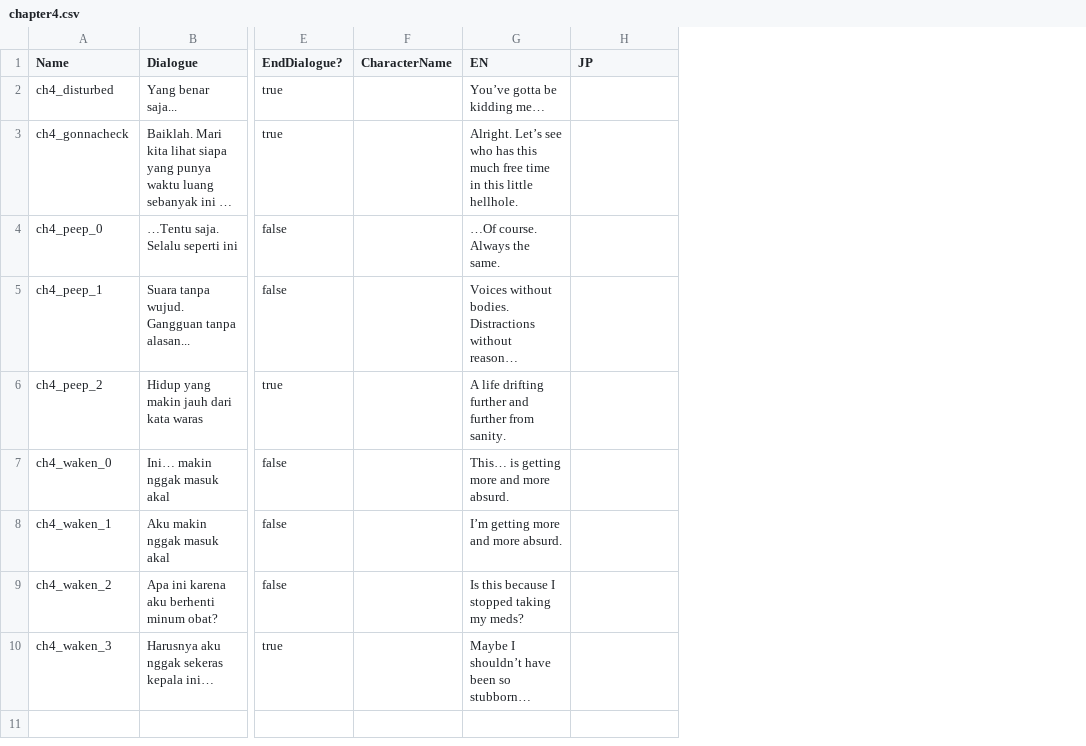
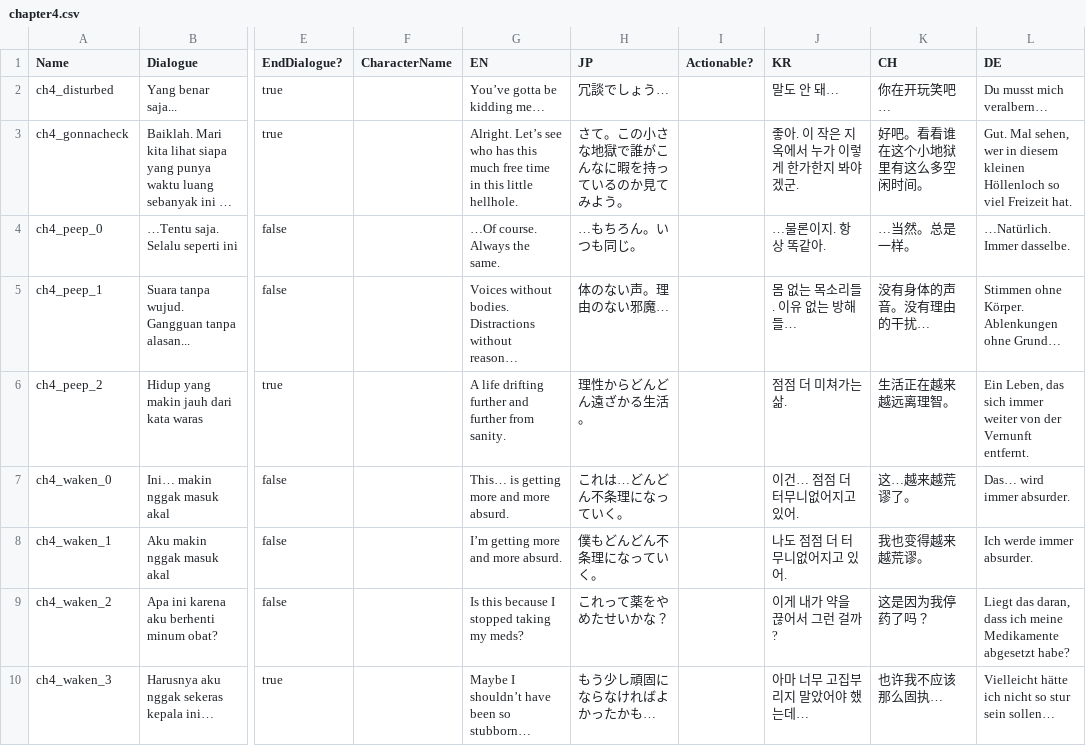
Before and after one commit to hwaye-ch/HWY_Before-the-bounce, a CSV file: Content/Dialogue/chapter4.csv, drawn as a sheet; only a part is shown, gaps mark what is left out; long unchanged cells end in …; the diff names each change by its address in the sheet, - before the commit and + after, or states it on an @@ line.

```diff
--- a/Content/Dialogue/chapter4.csv
+++ b/Content/Dialogue/chapter4.csv
+column I (Actionable?), empty
+column J (KR), rows 2-10: 말도 안 돼… | 좋아. 이 작은 지옥에서 누가 이렇게 한가한지 봐야겠군. | …물론이지. 항상 똑같아. | 몸 없는 목소리들. 이유 없는 방해들… | 점점 더 미쳐가는 삶. | 이건… 점점 더 터무니없어지고 있어. | 나도 점점 더 터무니없어지고 있어. | 이게 내가 약을 끊어서 그런 걸까? | 아마 너무 고집부리지 말았어야 했는데…
+column K (CH), rows 2-10: 你在开玩笑吧… | 好吧。看看谁在这个小地狱里有这么多空闲时间。 | …当然。总是一样。 | 没有身体的声音。没有理由的干扰… | 生活正在越来越远离理智。 | 这…越来越荒谬了。 | 我也变得越来越荒谬。 | 这是因为我停药了吗？ | 也许我不应该那么固执…
+column L (DE), rows 2-10: Du musst mich veralbern… | Gut. Mal sehen, wer in diesem kleinen Höllenloch so viel Freizeit hat. | …Natürlich. Immer dasselbe. | Stimmen ohne Körper. Ablenkungen ohne Grund… | Ein Leben, das sich immer weiter von der Vernunft entfernt. | Das… wird immer absurder. | Ich werde immer absurder. | Liegt das daran, dass ich meine Medikamente abgesetzt habe? | Vielleicht hätte ich nicht so stur sein sollen…
-H2 (JP): (empty)
+H2 (JP): 冗談でしょう…
-H3 (JP): (empty)
+H3 (JP): さて。この小さな地獄で誰がこんなに暇を持っているのか見てみよう。
-H4 (JP): (empty)
+H4 (JP): …もちろん。いつも同じ。
-H5 (JP): (empty)
+H5 (JP): 体のない声。理由のない邪魔…
-H6 (JP): (empty)
+H6 (JP): 理性からどんどん遠ざかる生活。
-H7 (JP): (empty)
+H7 (JP): これは…どんどん不条理になっていく。
-H8 (JP): (empty)
+H8 (JP): 僕もどんどん不条理になっていく。
-H9 (JP): (empty)
+H9 (JP): これって薬をやめたせいかな？
-H10 (JP): (empty)
+H10 (JP): もう少し頑固にならなければよかったかも…
```
Also changed, not shown: Content/Dialogue/Chapter 1.csv, Content/Dialogue/chapter5.csv, 12 other files.
